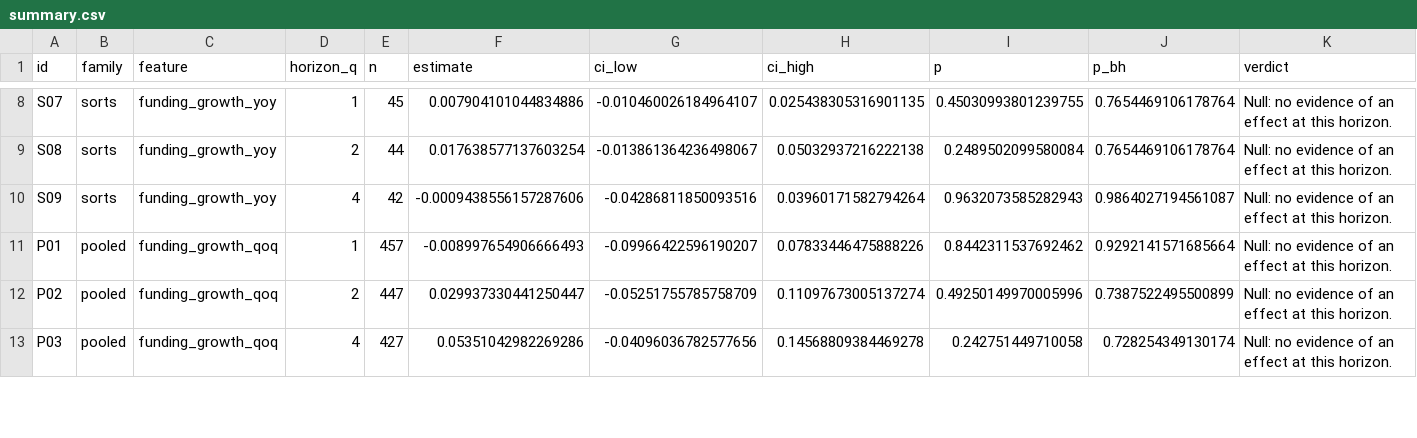
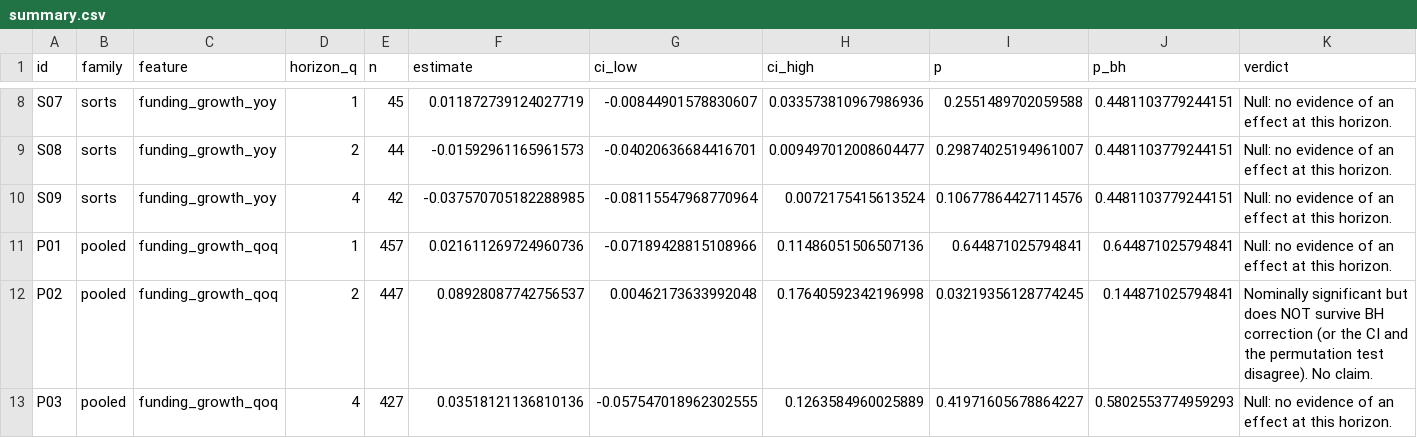
Before and after one commit to ishitasamadhiya/private-signals, a CSV file: results/summary.csv, drawn as a sheet; only a part is shown, gaps mark what is left out; the diff covers the shown part only; the diff names each change by its address in the sheet, - before the commit and + after, or states it on an @@ line.

```diff
--- a/results/summary.csv
+++ b/results/summary.csv
-F8 (estimate): 0.007904101044834886
+F8 (estimate): 0.011872739124027719
-G8 (ci_low): -0.010460026184964107
+G8 (ci_low): -0.00844901578830607
-H8 (ci_high): 0.025438305316901135
+H8 (ci_high): 0.033573810967986936
-I8 (p): 0.45030993801239755
+I8 (p): 0.2551489702059588
-J8:J9 (p_bh): 0.7654469106178764
+J8:J9 (p_bh): 0.4481103779244151
-F9 (estimate): 0.017638577137603254
+F9 (estimate): -0.01592961165961573
-G9 (ci_low): -0.013861364236498067
+G9 (ci_low): -0.04020636684416701
-H9 (ci_high): 0.05032937216222138
+H9 (ci_high): 0.009497012008604477
-I9 (p): 0.2489502099580084
+I9 (p): 0.29874025194961007
-F10 (estimate): -0.0009438556157287606
+F10 (estimate): -0.037570705182288985
-G10 (ci_low): -0.04286811850093516
+G10 (ci_low): -0.08115547968770964
-H10 (ci_high): 0.03960171582794264
+H10 (ci_high): 0.0072175415613524
-I10 (p): 0.9632073585282943
+I10 (p): 0.10677864427114576
-J10 (p_bh): 0.9864027194561087
+J10 (p_bh): 0.4481103779244151
-F11 (estimate): -0.008997654906666493
+F11 (estimate): 0.021611269724960736
-G11 (ci_low): -0.09966422596190207
+G11 (ci_low): -0.07189428815108966
-H11 (ci_high): 0.07833446475888226
+H11 (ci_high): 0.11486051506507136
-I11 (p): 0.8442311537692462
+I11 (p): 0.644871025794841
-J11 (p_bh): 0.9292141571685664
+J11 (p_bh): 0.644871025794841
-F12 (estimate): 0.029937330441250447
+F12 (estimate): 0.08928087742756537
-G12 (ci_low): -0.05251755785758709
+G12 (ci_low): 0.00462173633992048
-H12 (ci_high): 0.11097673005137274
+H12 (ci_high): 0.17640592342196998
-I12 (p): 0.49250149970005996
+I12 (p): 0.03219356128774245
-J12 (p_bh): 0.7387522495500899
+J12 (p_bh): 0.144871025794841
-K12 (verdict): Null: no evidence of an effect at this horizon.
+K12 (verdict): Nominally significant but does NOT survive BH correction (or the CI and the permutation test disagree). No claim.
-F13 (estimate): 0.05351042982269286
+F13 (estimate): 0.03518121136810136
-G13 (ci_low): -0.04096036782577656
+G13 (ci_low): -0.057547018962302555
-H13 (ci_high): 0.14568809384469278
+H13 (ci_high): 0.1263584960025889
-I13 (p): 0.242751449710058
+I13 (p): 0.41971605678864227
-J13 (p_bh): 0.728254349130174
+J13 (p_bh): 0.5802553774959293
```
Also changed, not shown: 168 edited cells elsewhere in this file, 16 other files.
